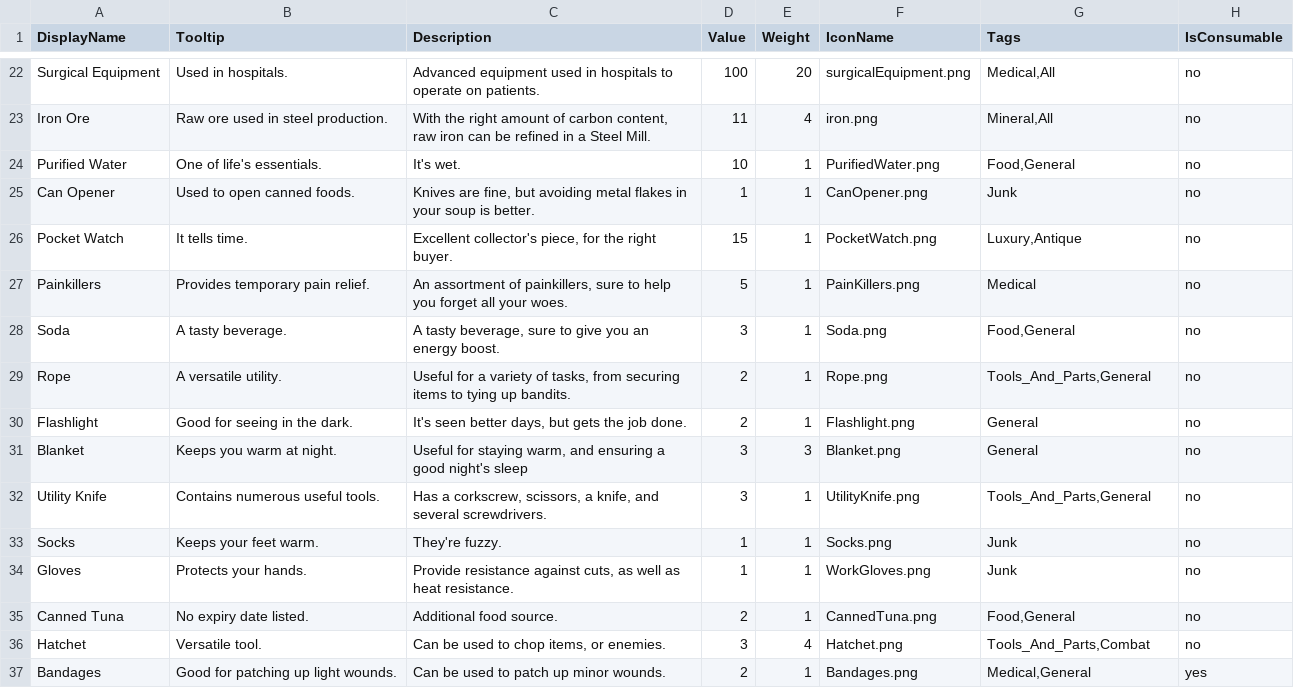
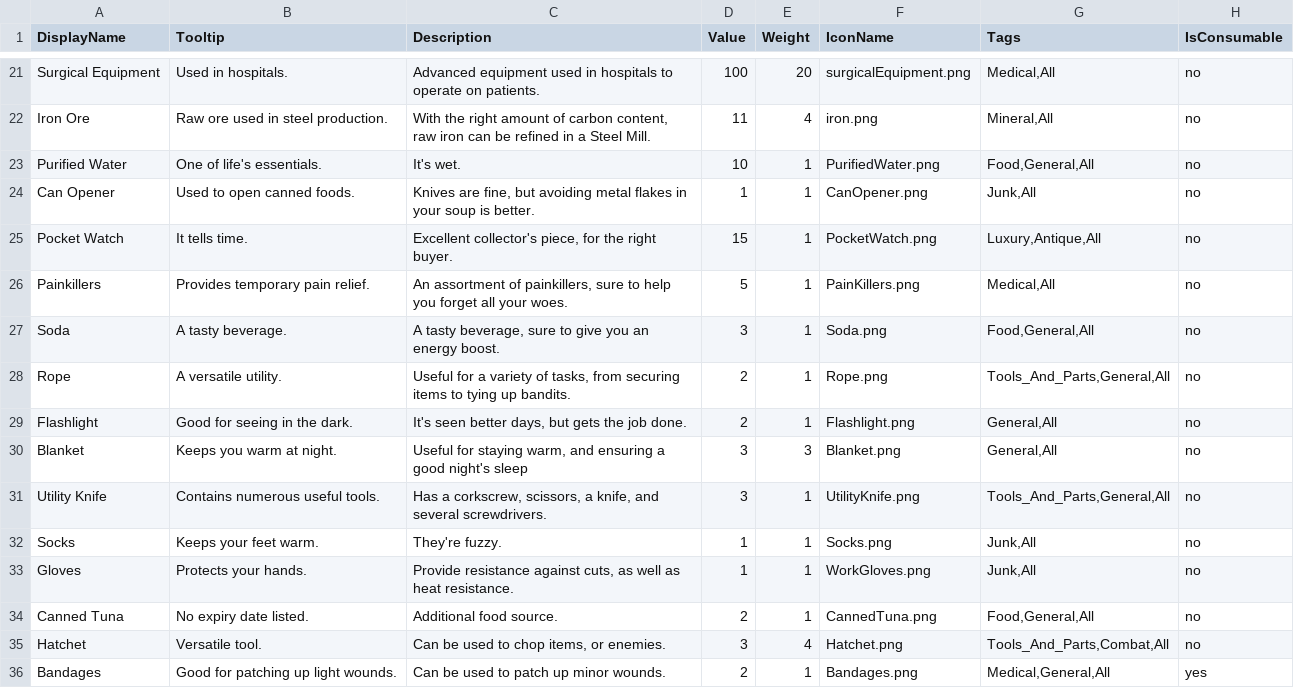
Before and after one commit to GameDevProject-S20/Pre-Production, a CSV file: 4900Project/Assets/StreamingAssets/BackupData/Items.csv, drawn as a sheet; only a part is shown, gaps mark what is left out; the diff covers the shown part only.

```diff
--- a/4900Project/Assets/StreamingAssets/BackupData/Items.csv
+++ b/4900Project/Assets/StreamingAssets/BackupData/Items.csv
@@ -23,15 +22,15 @@ Surgical Equipment,Used in hospitals.,Advanced equipment used in hospitals to op
 Iron Ore,Raw ore used in steel production.,"With the right amount of carbon content, raw iron can be refined in a Steel Mill.",11,4,iron.png,"Mineral,All",no
-Purified Water,One of life's essentials.,It's wet.,10,1,PurifiedWater.png,"Food,General",no
-Can Opener,Used to open canned foods.,"Knives are fine, but avoiding metal flakes in your soup is better.",1,1,CanOpener.png,Junk,no
-Pocket Watch,It tells time.,"Excellent collector's piece, for the right buyer.",15,1,PocketWatch.png,"Luxury,Antique",no
-Painkillers,Provides temporary pain relief.,"An assortment of painkillers, sure to help you forget all your woes.",5,1,PainKillers.png,Medical,no
-Soda,A tasty beverage.,"A tasty beverage, sure to give you an energy boost.",3,1,Soda.png,"Food,General",no
-Rope,A versatile utility.,"Useful for a variety of tasks, from securing items to tying up bandits.",2,1,Rope.png,"Tools_And_Parts,General",no
-Flashlight,Good for seeing in the dark.,"It's seen better days, but gets the job done.",2,1,Flashlight.png,General,no
-Blanket,Keeps you warm at night.,"Useful for staying warm, and ensuring a good night's sleep",3,3,Blanket.png,General,no
-Utility Knife,Contains numerous useful tools.,"Has a corkscrew, scissors, a knife, and several screwdrivers.",3,1,UtilityKnife.png,"Tools_And_Parts,General",no
-Socks,Keeps your feet warm.,They're fuzzy.,1,1,Socks.png,Junk,no
-Gloves,Protects your hands.,"Provide resistance against cuts, as well as heat resistance.",1,1,WorkGloves.png,Junk,no
-Canned Tuna,No expiry date listed.,Additional food source.,2,1,CannedTuna.png,"Food,General",no
-Hatchet,Versatile tool.,"Can be used to chop items, or enemies.",3,4,Hatchet.png,"Tools_And_Parts,Combat",no
-Bandages,Good for patching up light wounds.,Can be used to patch up minor wounds.,2,1,Bandages.png,"Medical,General",yes
+Purified Water,One of life's essentials.,It's wet.,10,1,PurifiedWater.png,"Food,General,All",no
+Can Opener,Used to open canned foods.,"Knives are fine, but avoiding metal flakes in your soup is better.",1,1,CanOpener.png,"Junk,All",no
+Pocket Watch,It tells time.,"Excellent collector's piece, for the right buyer.",15,1,PocketWatch.png,"Luxury,Antique,All",no
+Painkillers,Provides temporary pain relief.,"An assortment of painkillers, sure to help you forget all your woes.",5,1,PainKillers.png,"Medical,All",no
+Soda,A tasty beverage.,"A tasty beverage, sure to give you an energy boost.",3,1,Soda.png,"Food,General,All",no
+Rope,A versatile utility.,"Useful for a variety of tasks, from securing items to tying up bandits.",2,1,Rope.png,"Tools_And_Parts,General,All",no
+Flashlight,Good for seeing in the dark.,"It's seen better days, but gets the job done.",2,1,Flashlight.png,"General,All",no
+Blanket,Keeps you warm at night.,"Useful for staying warm, and ensuring a good night's sleep",3,3,Blanket.png,"General,All",no
+Utility Knife,Contains numerous useful tools.,"Has a corkscrew, scissors, a knife, and several screwdrivers.",3,1,UtilityKnife.png,"Tools_And_Parts,General,All",no
+Socks,Keeps your feet warm.,They're fuzzy.,1,1,Socks.png,"Junk,All",no
+Gloves,Protects your hands.,"Provide resistance against cuts, as well as heat resistance.",1,1,WorkGloves.png,"Junk,All",no
+Canned Tuna,No expiry date listed.,Additional food source.,2,1,CannedTuna.png,"Food,General,All",no
+Hatchet,Versatile tool.,"Can be used to chop items, or enemies.",3,4,Hatchet.png,"Tools_And_Parts,Combat,All",no
+Bandages,Good for patching up light wounds.,Can be used to patch up minor wounds.,2,1,Bandages.png,"Medical,General,All",yes
```
Also changed, not shown: 2 removed rows and 16 edited cells elsewhere in this file, 1 other file.
